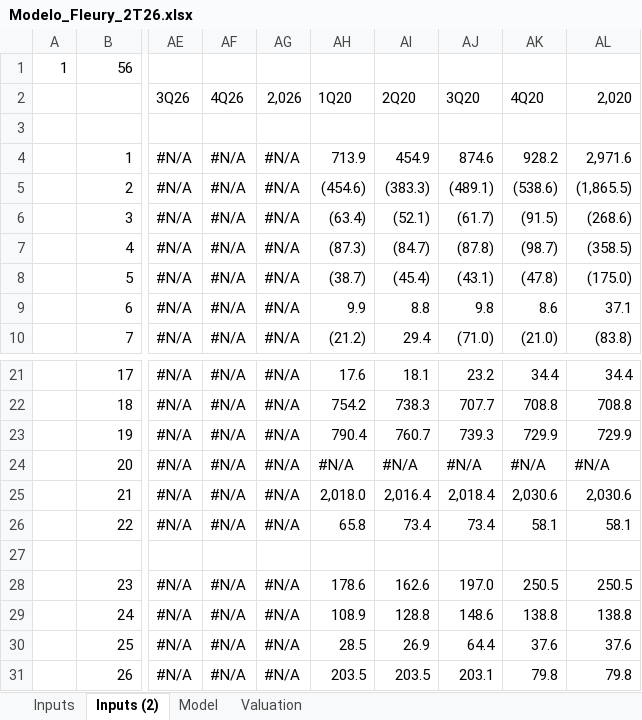
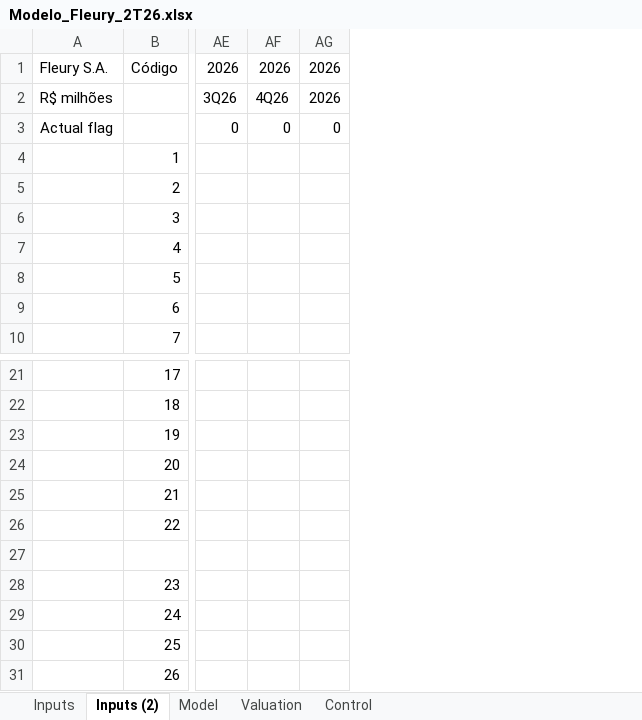
Before and after one commit to lucasnas28/Claude-, an Excel workbook: Modelo_Fleury_2T26.xlsx, sheet Inputs (2), drawn as a sheet; only a part is shown, gaps mark what is left out; values as stored, in another font and other column widths than the file's, no cell formats; removed rows and columns are numbered as before the commit, all else as after; rows hold the shown columns only; the diff covers the shown part only; the diff names each change by its address in the sheet, - before the commit and + after, or states it on an @@ line.

```diff
--- a/Modelo_Fleury_2T26.xlsx (sheet Inputs (2))
+++ b/Modelo_Fleury_2T26.xlsx (sheet Inputs (2))
+sheet tab: Control
-column A, empty
+column A, rows 2-3: R$ milhões | Actual flag
-column AE, rows 2-10: 3Q26 |  | #N/A | #N/A | #N/A | #N/A | #N/A | #N/A | #N/A; rows 21-31: #N/A | #N/A | #N/A | #N/A | #N/A | #N/A |  | #N/A | #N/A | #N/A | #N/A
-column AF, rows 2-10: 4Q26 |  | #N/A | #N/A | #N/A | #N/A | #N/A | #N/A | #N/A; rows 21-31: #N/A | #N/A | #N/A | #N/A | #N/A | #N/A |  | #N/A | #N/A | #N/A | #N/A
-column AG, rows 2-10: 2,026 |  | #N/A | #N/A | #N/A | #N/A | #N/A | #N/A | #N/A; rows 21-31: #N/A | #N/A | #N/A | #N/A | #N/A | #N/A |  | #N/A | #N/A | #N/A | #N/A
-column AH, rows 2-10: 1Q20 |  | 713.9 | (454.6) | (63.4) | (87.3) | (38.7) | 9.9 | (21.2); rows 21-31: 17.6 | 754.2 | 790.4 | #N/A | 2,018.0 | 65.8 |  | 178.6 | 108.9 | 28.5 | 203.5
-column AI, rows 2-10: 2Q20 |  | 454.9 | (383.3) | (52.1) | (84.7) | (45.4) | 8.8 | 29.4; rows 21-31: 18.1 | 738.3 | 760.7 | #N/A | 2,016.4 | 73.4 |  | 162.6 | 128.8 | 26.9 | 203.5
-column AJ, rows 2-10: 3Q20 |  | 874.6 | (489.1) | (61.7) | (87.8) | (43.1) | 9.8 | (71.0); rows 21-31: 23.2 | 707.7 | 739.3 | #N/A | 2,018.4 | 73.4 |  | 197.0 | 148.6 | 64.4 | 203.1
-column AK, rows 2-10: 4Q20 |  | 928.2 | (538.6) | (91.5) | (98.7) | (47.8) | 8.6 | (21.0); rows 21-31: 34.4 | 708.8 | 729.9 | #N/A | 2,030.6 | 58.1 |  | 250.5 | 138.8 | 37.6 | 79.8
-column AL, rows 2-10: 2,020 |  | 2,971.6 | (1,865.5) | (268.6) | (358.5) | (175.0) | 37.1 | (83.8); rows 21-31: 34.4 | 708.8 | 729.9 | #N/A | 2,030.6 | 58.1 |  | 250.5 | 138.8 | 37.6 | 79.8
+column AE, rows 2-3: 3Q26 | 0
+column AF, rows 2-3: 4Q26 | 0
+column AG, rows 2-3: 2026 | 0
-row 1: 1 | 56
+row 1: Fleury S.A. | Código | 2026 | 2026 | 2026
-row 3: (empty)
+row 3: Actual flag |  | 0 | 0 | 0
```
Also changed, not shown: 2 removed columns and 165 edited cells elsewhere in this sheet, sheet Model, sheet Inputs, sheet Valuation, cell formats, formulas that keep their value, hidden cells, Modelo_Alupar_2T26.xlsx, Modelo_CHS_2T26.xlsx, 43 other files.
